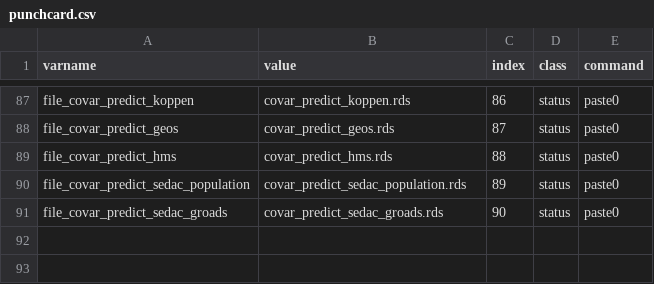
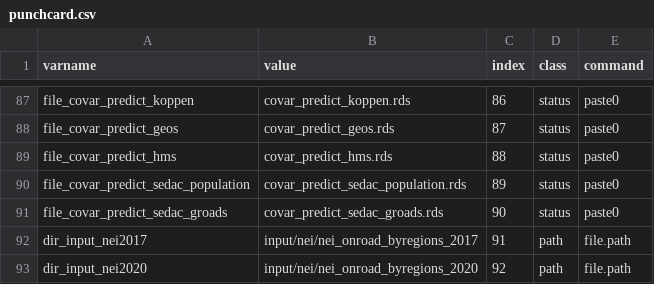
Before and after one commit to NIEHS/beethoven, a CSV file: tools/pipeline/punchcard.csv, drawn as a sheet; only a part is shown, gaps mark what is left out; the diff names each change by its address in the sheet, - before the commit and + after, or states it on an @@ line.

Commit message:
pipeline dev continued

```diff
--- a/tools/pipeline/punchcard.csv
+++ b/tools/pipeline/punchcard.csv
+row 92: dir_input_nei2017 | input/nei/nei_onroad_byregions_2017 | 91 | path | file.path
+row 93: dir_input_nei2020 | input/nei/nei_onroad_byregions_2020 | 92 | path | file.path
```
Also changed, not shown: 6 other files.
